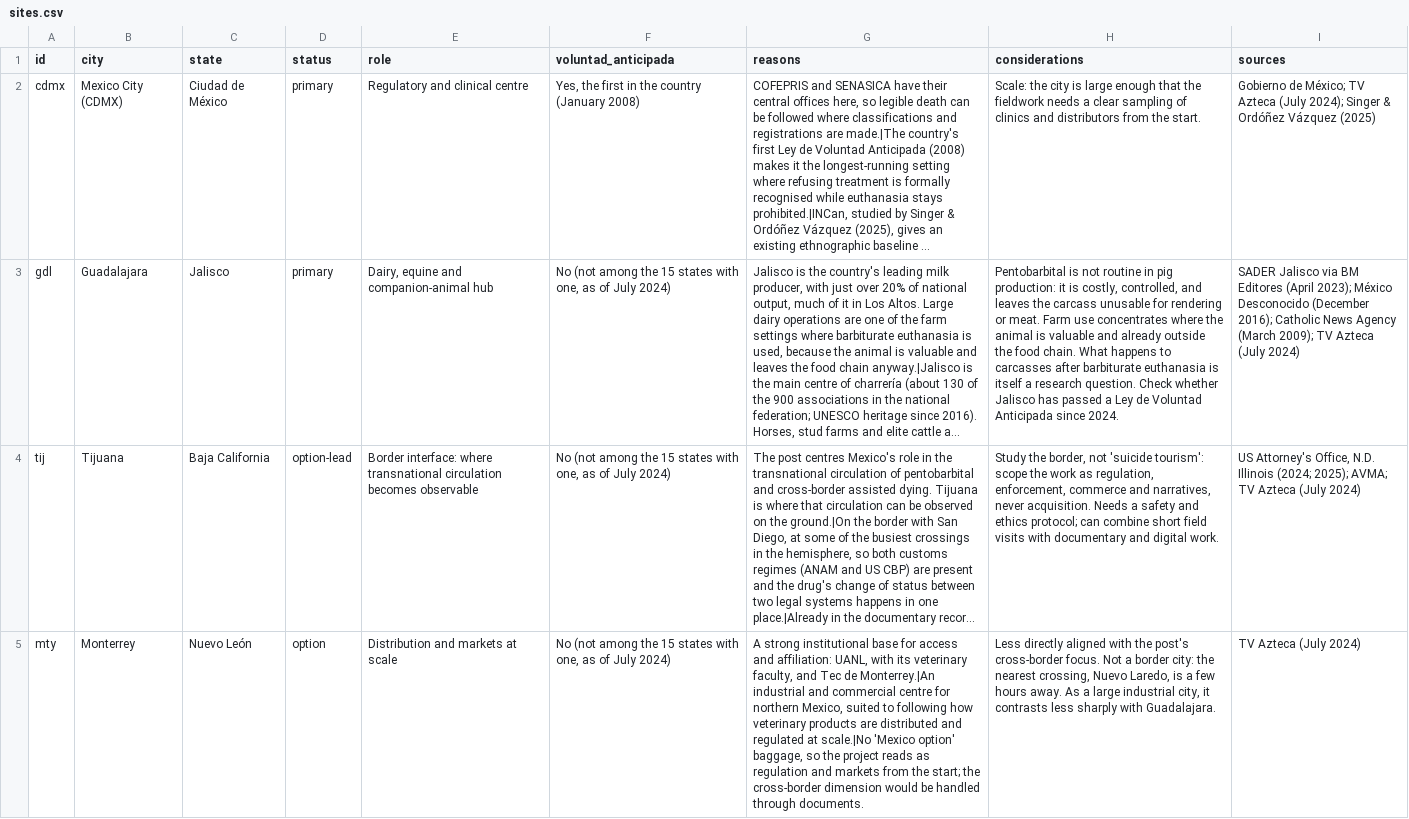
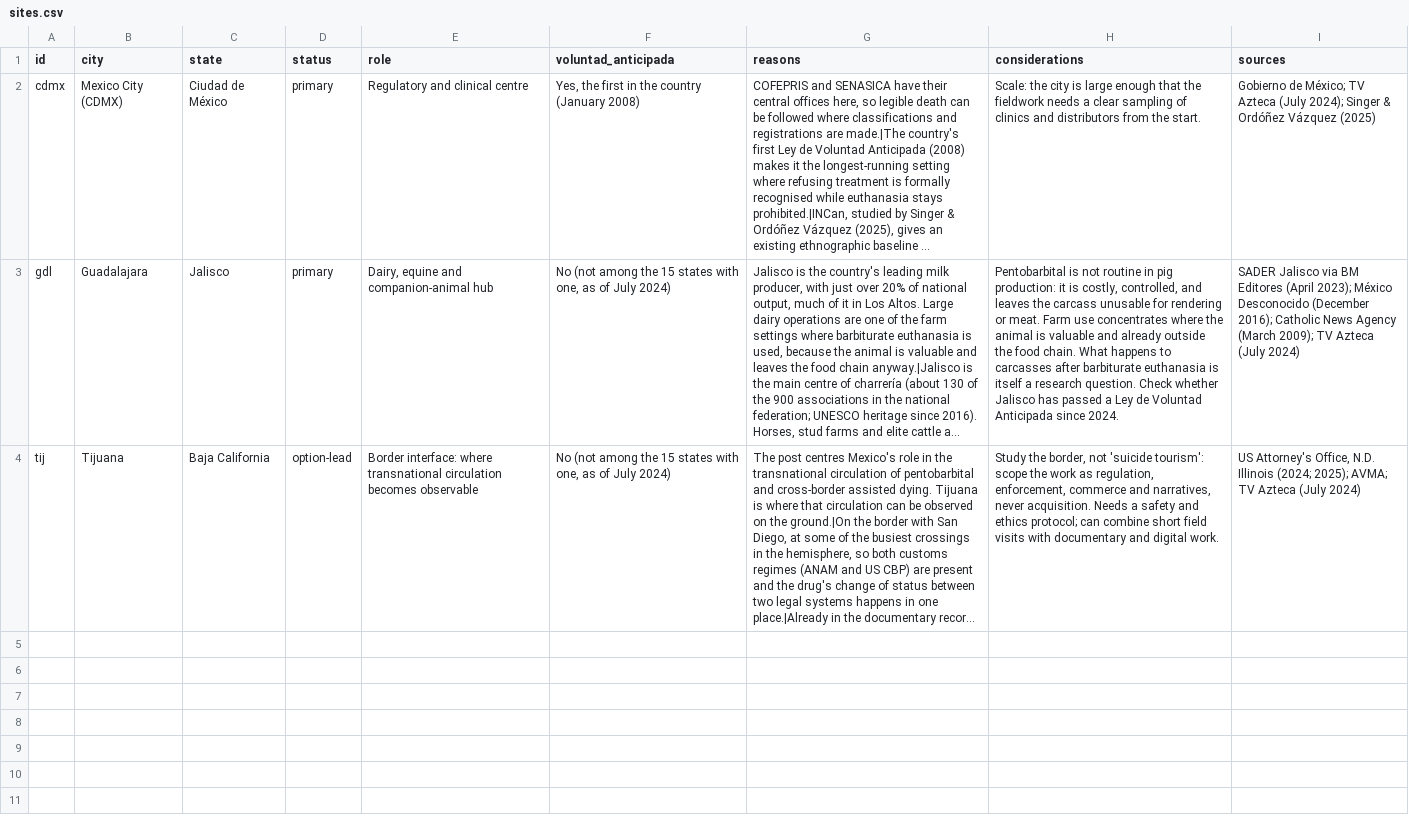
Before and after one commit to sorregoxyz/mortalmed-mexico, a CSV file: data/sites.csv, drawn as a sheet; long unchanged cells end in …; the diff names each change by its address in the sheet, - before the commit and + after, or states it on an @@ line.

```diff
--- a/data/sites.csv
+++ b/data/sites.csv
-row 5: mty | Monterrey | Nuevo León | option | Distribution and markets at scale | No (not among the 15 states with one, as of July 2024) | A strong institutional base for access and affiliation: UANL, with its veterinary faculty, and Tec de Monterrey.|An industrial and commercial centre for northern Mexico, suited to following how veterinary products are distributed and regulated at scale.|No 'Mexico option' baggage, so the project reads as regulation and markets from the start; the cross-border dimension would be handled through documents. | Less directly aligned with the post's cross-border focus. Not a border city: the nearest crossing, Nuevo Laredo, is a few hours away. As a large industrial city, it contrasts less sharply with Guadalajara. | TV Azteca (July 2024)
```
Also changed, not shown: 1 other file.
